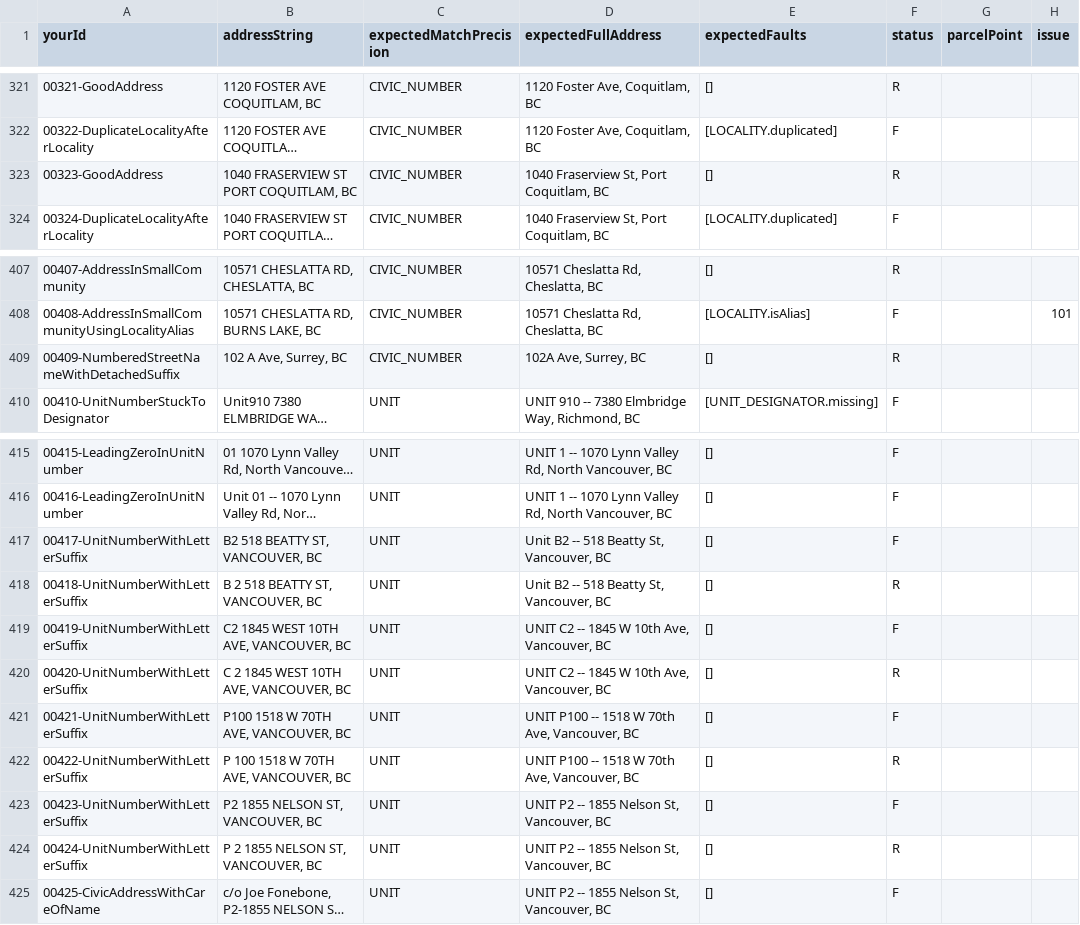
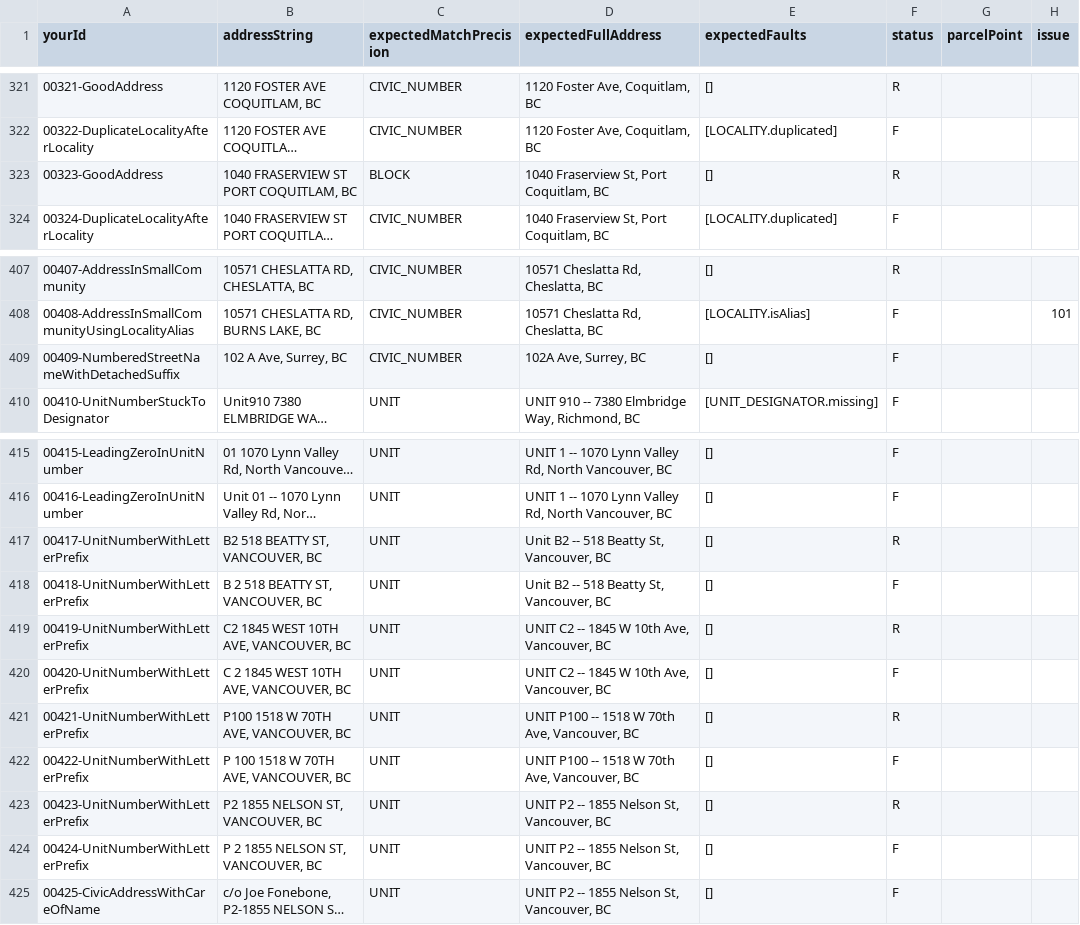
Before and after one commit to bcgov/ols-geocoder, a CSV file: atp_addresses.csv, drawn as a sheet; only a part is shown, gaps mark what is left out; long unchanged cells end in …; the diff names each change by its address in the sheet, - before the commit and + after, or states it on an @@ line.

Commit message:
Update atp_addresses.csv

```diff
--- a/atp_addresses.csv
+++ b/atp_addresses.csv
-C323 (expectedMatchPrecision): CIVIC_NUMBER
+C323 (expectedMatchPrecision): BLOCK
-F409 (status): R
+F409 (status): F
-A417 (yourId): 00417-UnitNumberWithLetterSuffix
+A417 (yourId): 00417-UnitNumberWithLetterPrefix
-F417 (status): F
+F417 (status): R
-A418 (yourId): 00418-UnitNumberWithLetterSuffix
+A418 (yourId): 00418-UnitNumberWithLetterPrefix
-F418 (status): R
+F418 (status): F
-A419 (yourId): 00419-UnitNumberWithLetterSuffix
+A419 (yourId): 00419-UnitNumberWithLetterPrefix
-F419 (status): F
+F419 (status): R
-A420 (yourId): 00420-UnitNumberWithLetterSuffix
+A420 (yourId): 00420-UnitNumberWithLetterPrefix
-F420 (status): R
+F420 (status): F
-A421 (yourId): 00421-UnitNumberWithLetterSuffix
+A421 (yourId): 00421-UnitNumberWithLetterPrefix
-F421 (status): F
+F421 (status): R
-A422 (yourId): 00422-UnitNumberWithLetterSuffix
+A422 (yourId): 00422-UnitNumberWithLetterPrefix
-F422 (status): R
+F422 (status): F
-A423 (yourId): 00423-UnitNumberWithLetterSuffix
+A423 (yourId): 00423-UnitNumberWithLetterPrefix
-F423 (status): F
+F423 (status): R
-A424 (yourId): 00424-UnitNumberWithLetterSuffix
+A424 (yourId): 00424-UnitNumberWithLetterPrefix
-F424 (status): R
+F424 (status): F
```
